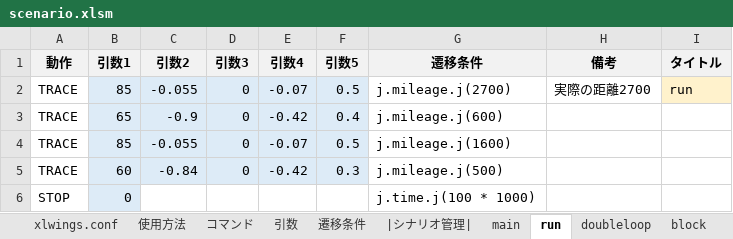
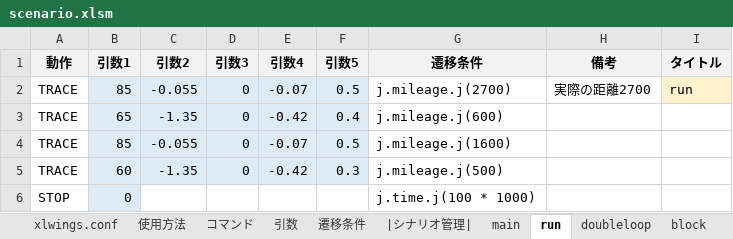
Before and after one commit to Black2856/etrobo2023, an Excel workbook: util/scenario/scenario.xlsm, sheet run, drawn as a sheet; values as stored, in another font and other column widths than the file's, no borders; the diff names each change by its address in the sheet, - before the commit and + after, or states it on an @@ line.

```diff
--- a/util/scenario/scenario.xlsm (sheet run)
+++ b/util/scenario/scenario.xlsm (sheet run)
-C3 (引数2): -0.9
+C3 (引数2): -1.35
-C5 (引数2): -0.84
+C5 (引数2): -1.35
```
Also changed, not shown: 2 other files.
